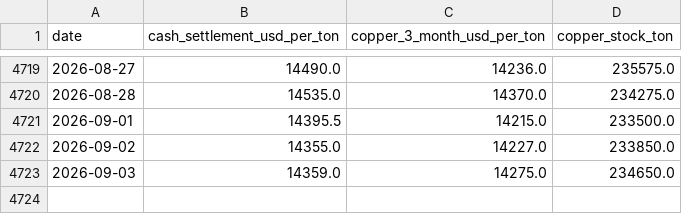
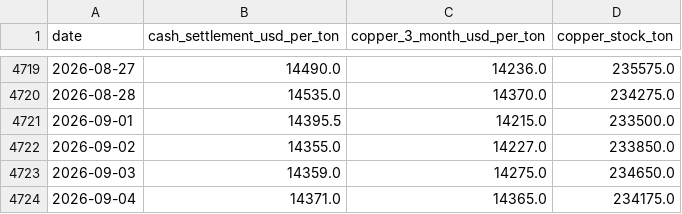
Before and after one commit to okankoken/Copper_Prediction_with_Machine_Learning, a CSV file: data/raw/market/lme_copper_daily.csv, drawn as a sheet; only a part is shown, gaps mark what is left out; the diff names each change by its address in the sheet, - before the commit and + after, or states it on an @@ line.

```diff
--- a/data/raw/market/lme_copper_daily.csv
+++ b/data/raw/market/lme_copper_daily.csv
+row 4724: 2026-09-04 | 14371.0 | 14365.0 | 234175.0
```
Also changed, not shown: data/processed/quality/master_data_quality_columns.csv, data/raw/macro/global_leading_indicators_monthly.csv, 26 other files.
